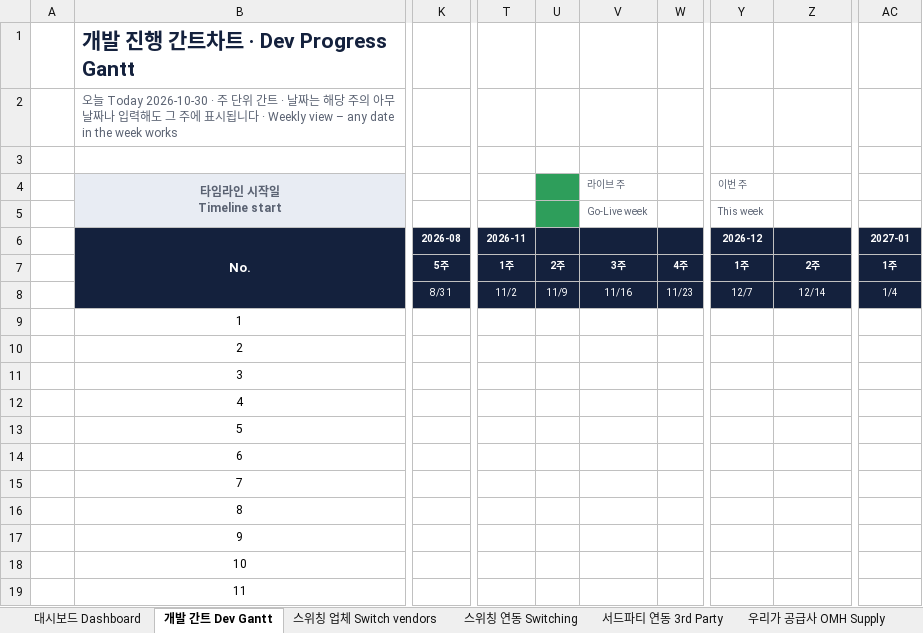
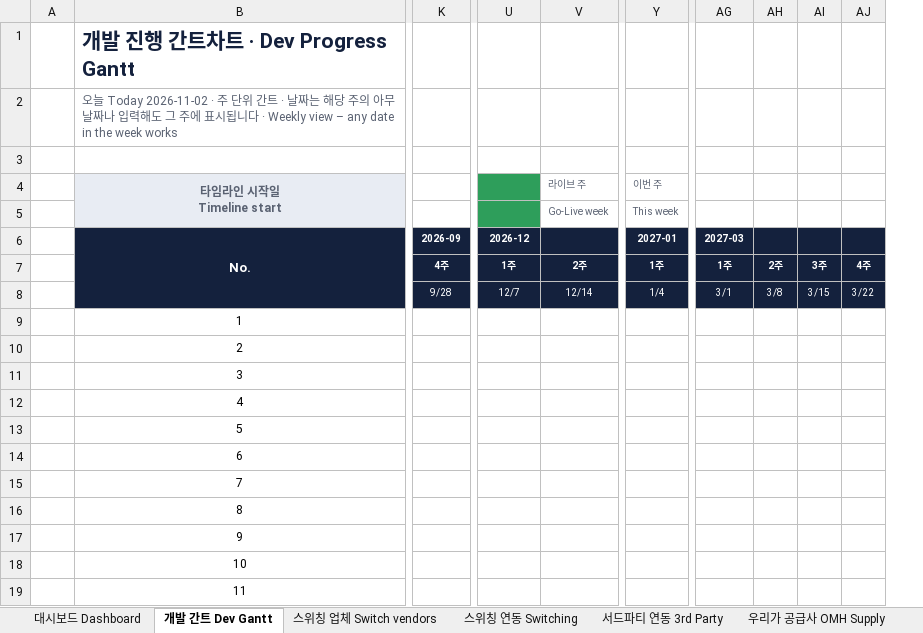
Before and after one commit to bstars00-rgb/Integration-Tracker, an Excel workbook: data/Dev_Schedule.xlsx, sheet 개발 간트 Dev Gantt, drawn as a sheet; only a part is shown, gaps mark what is left out; values as stored, in another font and other column widths than the file's, no borders; conditional formats not drawn; removed rows and columns are numbered as before the commit, all else as after; the diff covers the shown part only; the diff names each change by its address in the sheet, - before the commit and + after, or states it on an @@ line.

```diff
--- a/data/Dev_Schedule.xlsx (sheet 개발 간트 Dev Gantt)
+++ b/data/Dev_Schedule.xlsx (sheet 개발 간트 Dev Gantt)
-column T, rows 6-8: 2026-11 | 1주 | 11/2
-column U, rows 7-8: 2주 | 11/9
-column V (라이브 주), rows 5-8: Go-Live week |  | 3주 | 11/16
-column W, rows 7-8: 4주 | 11/23
+column AG, rows 6-8: 2027-03 | 1주 | 3/1
+column AH, rows 7-8: 2주 | 3/8
+column AI, rows 7-8: 3주 | 3/15
+column AJ, rows 7-8: 4주 | 3/22
-B2 (타임라인 시작일 Timeline start): 오늘 Today 2026-10-30 · 주 단…
+B2 (타임라인 시작일 Timeline start): 오늘 Today 2026-11-02 · 주 단…
-U4: 이번 주
+U4: (empty)
-U4:U5 fill: none
+U4:U5 fill: #2E9E5B
-V4: (empty)
+V4: 라이브 주
-Y4: (empty)
+Y4: 이번 주
-U5: This week
+U5: (empty)
-V5 (라이브 주): (empty)
+V5 (라이브 주): Go-Live week
-Y5 (이번 주): (empty)
+Y5 (이번 주): This week
-K6: 2026-08
+K6: 2026-09
-K7: 5주
+K7: 4주
-K8: 8/31
+K8: 9/28
```
Also changed, not shown: 12 edited cells and cell formats elsewhere in this sheet, sheet 우리가 공급사 OMH Supply, sheet 상호연동 Two-way, sheet 스위칭 연동 Switching, sheet 스위칭 업체 Switch vendors, sheet 대시보드 Dashboard, sheet 서드파티 연동 3rd Party, formulas that keep their value, 5 other files.
